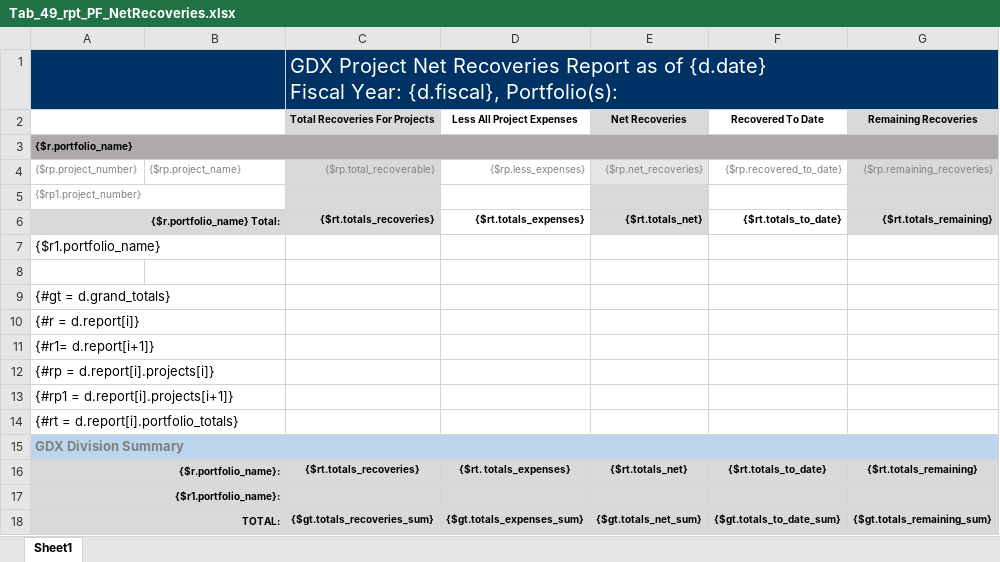
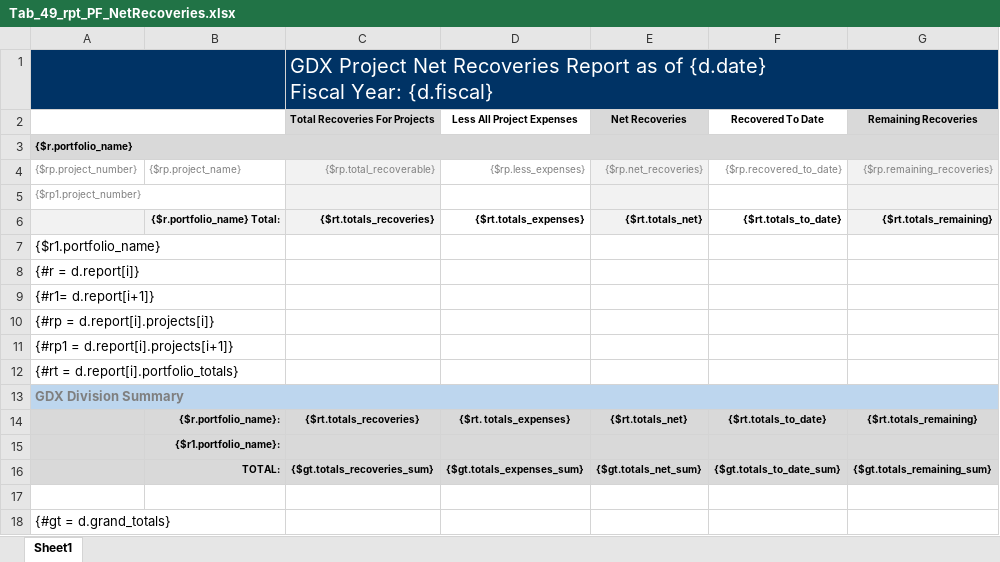
Before and after one commit to bcgov/gdx-agreements-tracker-front-end, an Excel workbook: backend/reports/xlsx/Tab_49_rpt_PF_NetRecoveries.xlsx, sheet Sheet1, drawn as a sheet; values as stored, in another font and other column widths than the file's, no borders; charts and pictures not drawn; removed rows and columns are numbered as before the commit, all else as after; the diff names each change by its address in the sheet, - before the commit and + after, or states it on an @@ line.

Commit message:
fixed up some formatting issues.
Looks great!

```diff
--- a/backend/reports/xlsx/Tab_49_rpt_PF_NetRecoveries.xlsx (sheet Sheet1)
+++ b/backend/reports/xlsx/Tab_49_rpt_PF_NetRecoveries.xlsx (sheet Sheet1)
-C1 (Total Recoveries For Projects): …Fiscal Year: {d.fiscal}, Portfolio(s):
+C1 (Total Recoveries For Projects): …Fiscal Year: {d.fiscal}
-A3:G3 fill: #AEAAAA
+A3:G3 fill: #D9D9D9
-C4:C5 fill: #D9D9D9
+C4:C5 fill: #F2F2F2
-G4:G6 fill: #D9D9D9
+G4:G6 fill: #F2F2F2
-E5:E6 fill: #D9D9D9
+E5:E6 fill: #F2F2F2
-A6: {$r.portfolio_name} Total:
+A6: (empty)
-A6:C6 fill: #D9D9D9
+A6:C6 fill: #F2F2F2
-A6:B6 merged
-B6: (empty)
+B6: {$r.portfolio_name} Total:
-row 8: (empty)
-A14: {$r.portfolio_name}:
+A14: (empty)
-A16:B16 merged
-B14: (empty)
+B14: {$r.portfolio_name}:
-row 17: {$r1.portfolio_name}:
+row 15:  | {$r1.portfolio_name}:
-A16: TOTAL:
+A16: (empty)
-A18:B18 merged
-B16: (empty)
+B16: TOTAL:
+row 17: (empty)
@@ row 9 moved to row 18: {#gt = d.grand_totals} @@
```
